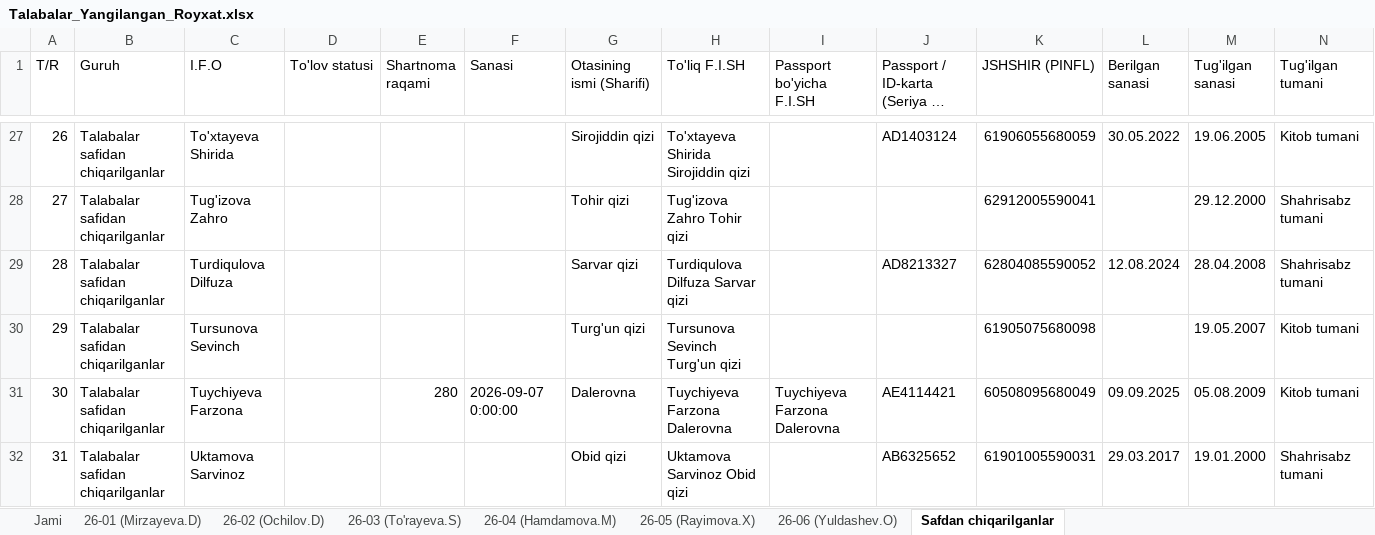
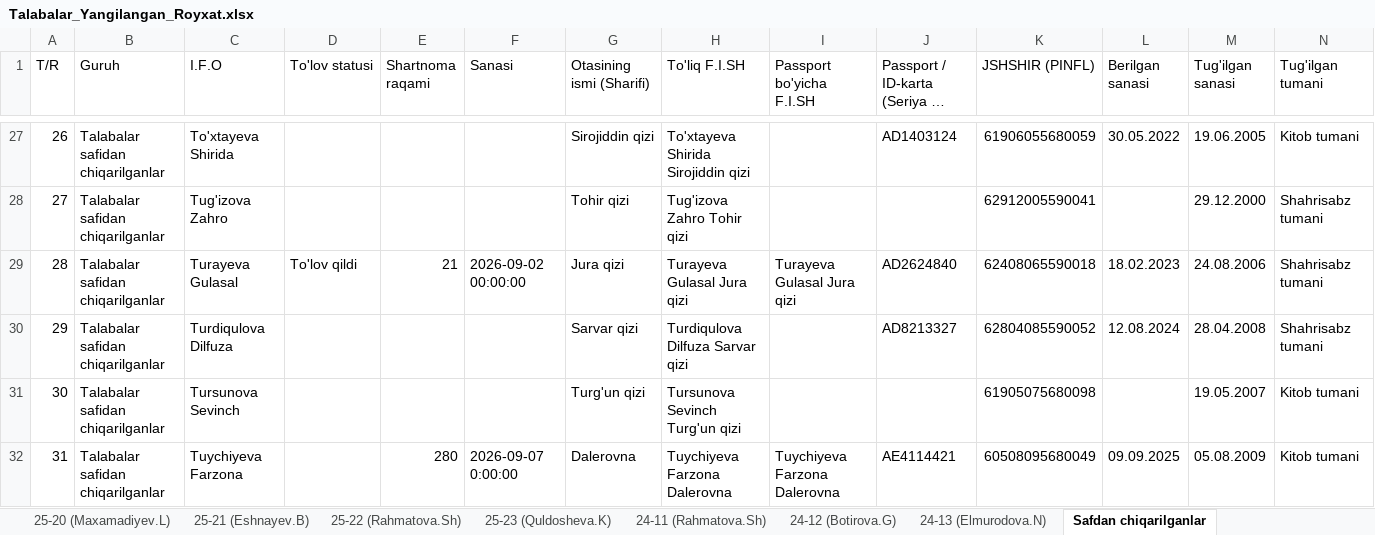
Before and after one commit to talabapc-tech/talabalar-jadvali, an Excel workbook: qayta_tekshiruv/Talabalar_Yangilangan_Royxat.xlsx, sheet Safdan chiqarilganlar, drawn as a sheet; only a part is shown, gaps mark what is left out; the shorter side is filled out with more unchanged rows; long unchanged cells end in …; values as stored, in another font and other column widths than the file's, no cell formats; addresses are those after the commit; rows hold the shown columns only; the diff names each change by its address in the sheet, - before the commit and + after, or states it on an @@ line.

Commit message:
Auto: talaba ma'lumotlari yangilandi (2026-10-22 09:41:48)

```diff
--- a/qayta_tekshiruv/Talabalar_Yangilangan_Royxat.xlsx (sheet Safdan chiqarilganlar)
+++ b/qayta_tekshiruv/Talabalar_Yangilangan_Royxat.xlsx (sheet Safdan chiqarilganlar)
+sheet tab: 25-20 (Maxamadiyev.L)
+sheet tab: 25-21 (Eshnayev.B)
+sheet tab: 25-22 (Rahmatova.Sh)
+sheet tab: 25-23 (Quldosheva.K)
+sheet tab: 24-11 (Rahmatova.Sh)
+sheet tab: 24-12 (Botirova.G)
+sheet tab: 24-13 (Elmurodova.N)
+row 29: 28 | Talabalar safidan chiqarilganlar | Turayeva Gulasal | To'lov qildi | 21 | 2026-09-02 00:00:00 | Jura qizi | Turayeva Gulasal Jura qizi | Turayeva Gulasal Jura qizi | AD2624840 | 62408065590018 | 18.02.2023 | 24.08.2006 | Shahrisabz tumani
@@ column A (T/R) renumbered from row 30 down @@
```
Also changed, not shown: sheet 26-06 (Yuldashev.O), sheet Jami, other sheet tabs, cell formats, data/Talabalar_Toliq_Royxati.xlsx, data/Talabalar_Yangilangan_Royxat.xlsx, 16 other files.
